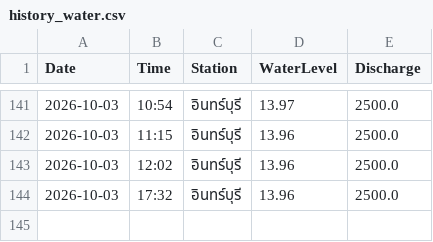
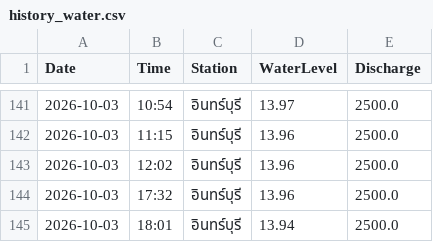
Before and after one commit to kuywata/test_make.py, a CSV file: history_water.csv, drawn as a sheet; only a part is shown, gaps mark what is left out; the diff names each change by its address in the sheet, - before the commit and + after, or states it on an @@ line.

```diff
--- a/history_water.csv
+++ b/history_water.csv
+row 145: 2026-10-03 | 18:01 | อินทร์บุรี | 13.94 | 2500.0
```
Also changed, not shown: 1 other file.
